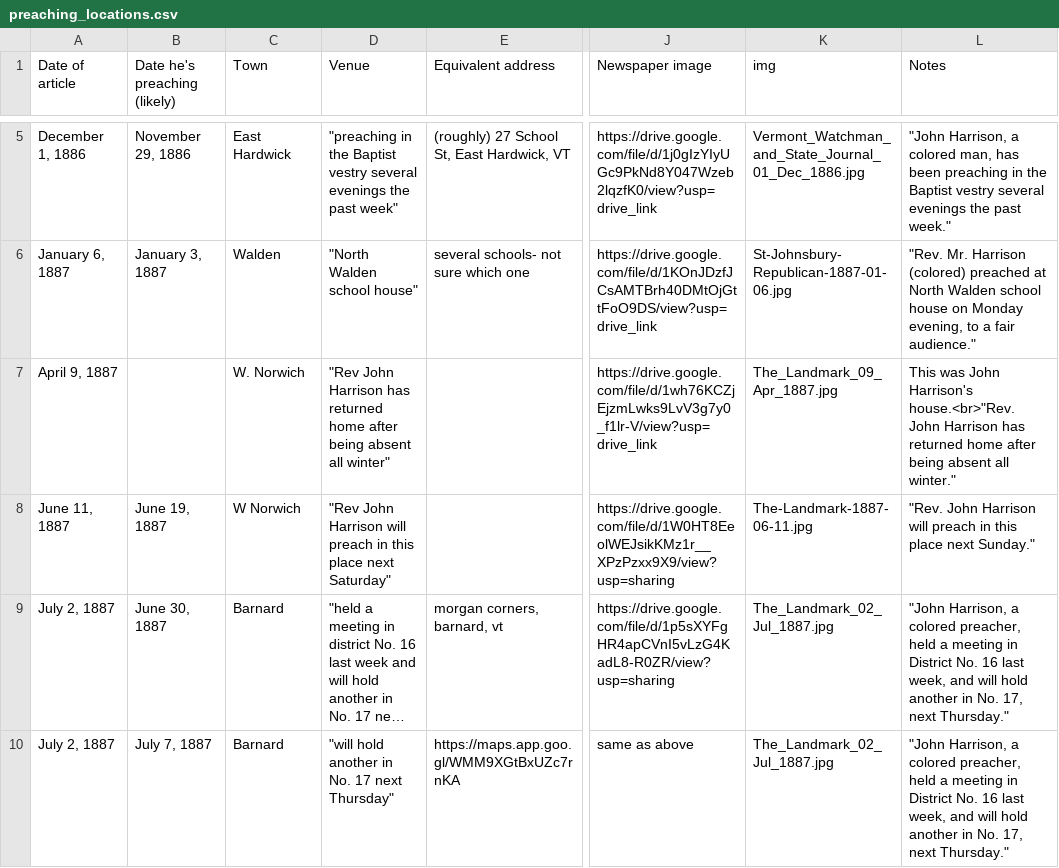
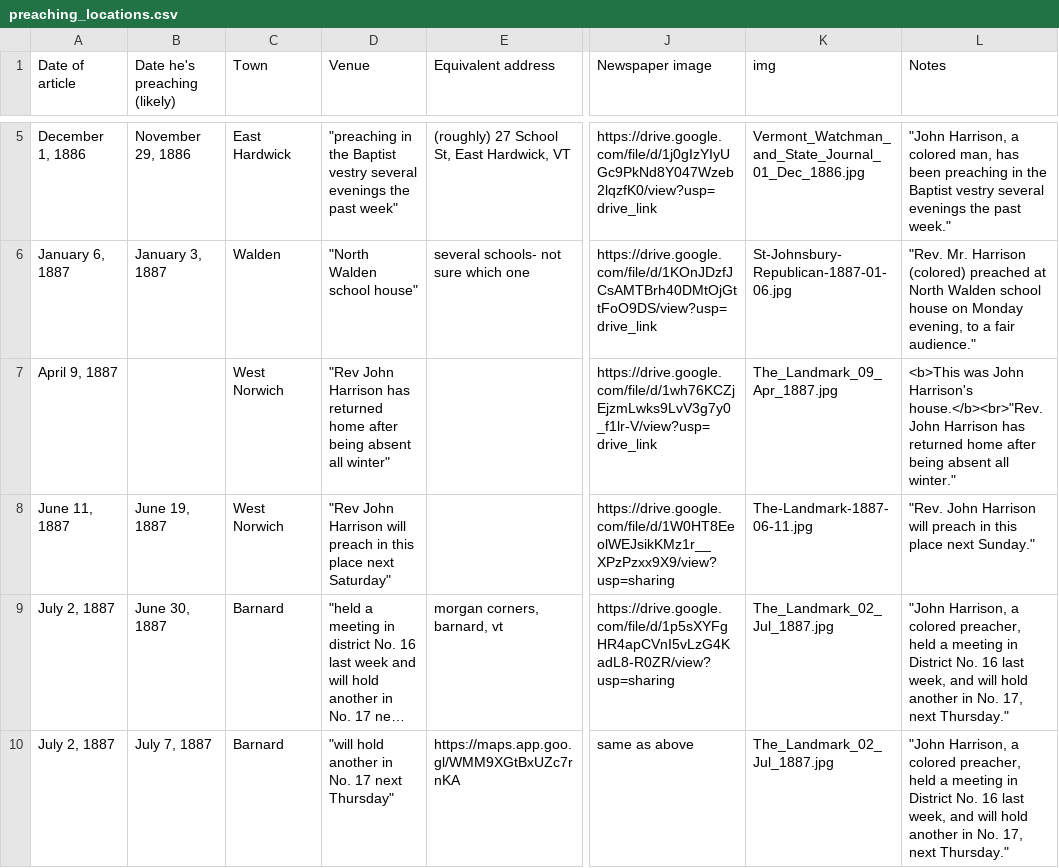
Before and after one commit to coreydockser/John-Harrison-Vermont, a CSV file: preaching_locations.csv, drawn as a sheet; only a part is shown, gaps mark what is left out; long unchanged cells end in …; the diff names each change by its address in the sheet, - before the commit and + after, or states it on an @@ line.

Commit message:
Fixed a typo

```diff
--- a/preaching_locations.csv
+++ b/preaching_locations.csv
-C7 (Town): W. Norwich
+C7 (Town): West Norwich
-L7 (Notes): This was John Harrison's house.<br>"Rev. John Harrison…
+L7 (Notes): <b>This was John Harrison's house.</b><br>"Rev. John Harrison…
-C8 (Town): W Norwich
+C8 (Town): West Norwich
```
